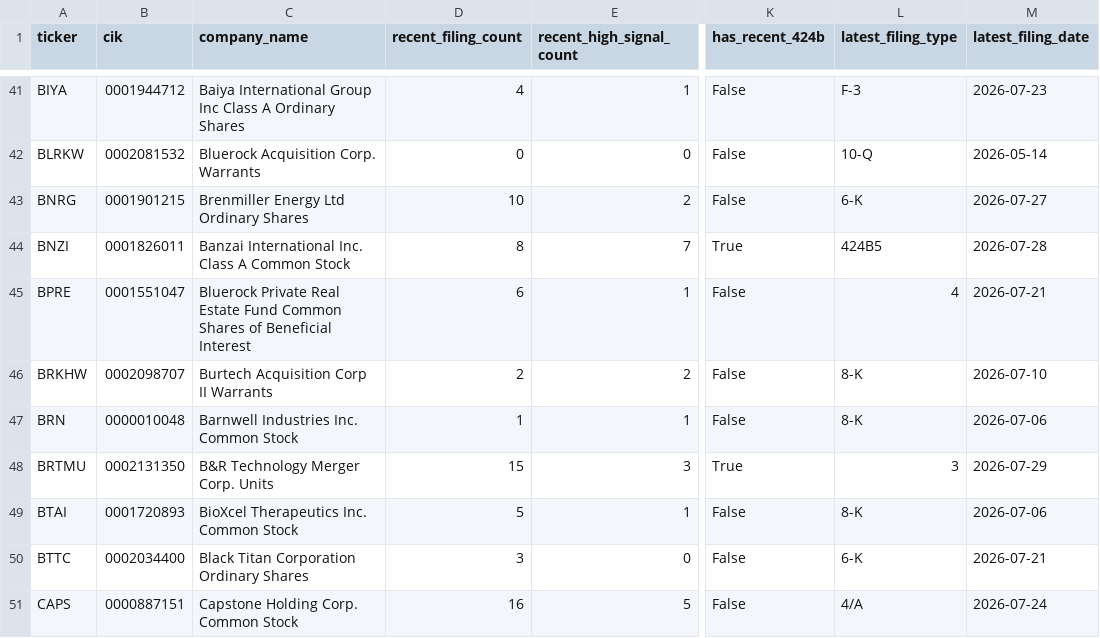
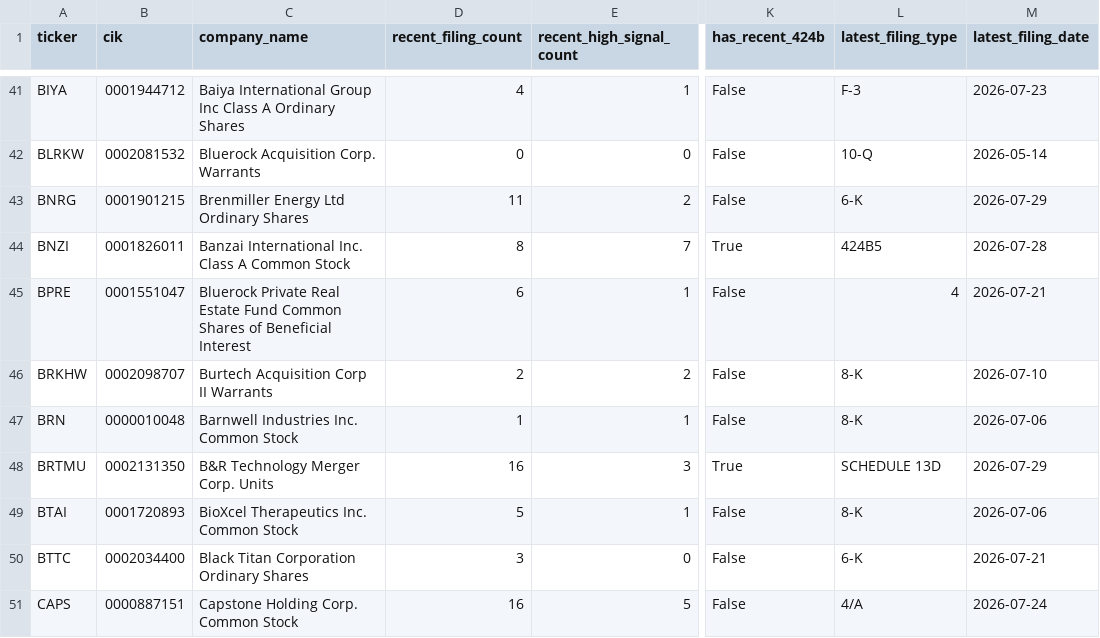
Before and after one commit to Kastnermj/mysterymachine, a CSV file: data/processed/sec_filing_flags.csv, drawn as a sheet; only a part is shown, gaps mark what is left out; the diff covers the shown part only; the diff names each change by its address in the sheet, - before the commit and + after, or states it on an @@ line.

```diff
--- a/data/processed/sec_filing_flags.csv
+++ b/data/processed/sec_filing_flags.csv
-D43 (recent_filing_count): 10
+D43 (recent_filing_count): 11
-M43 (latest_filing_date): 2026-07-27
+M43 (latest_filing_date): 2026-07-29
-D48 (recent_filing_count): 15
+D48 (recent_filing_count): 16
-L48 (latest_filing_type): 3
+L48 (latest_filing_type): SCHEDULE 13D
```
Also changed, not shown: 2 added rows and 70 edited cells elsewhere in this file, data/processed/event_shocks.csv, data/processed/fundamentals_stub.csv, 11 other files.
